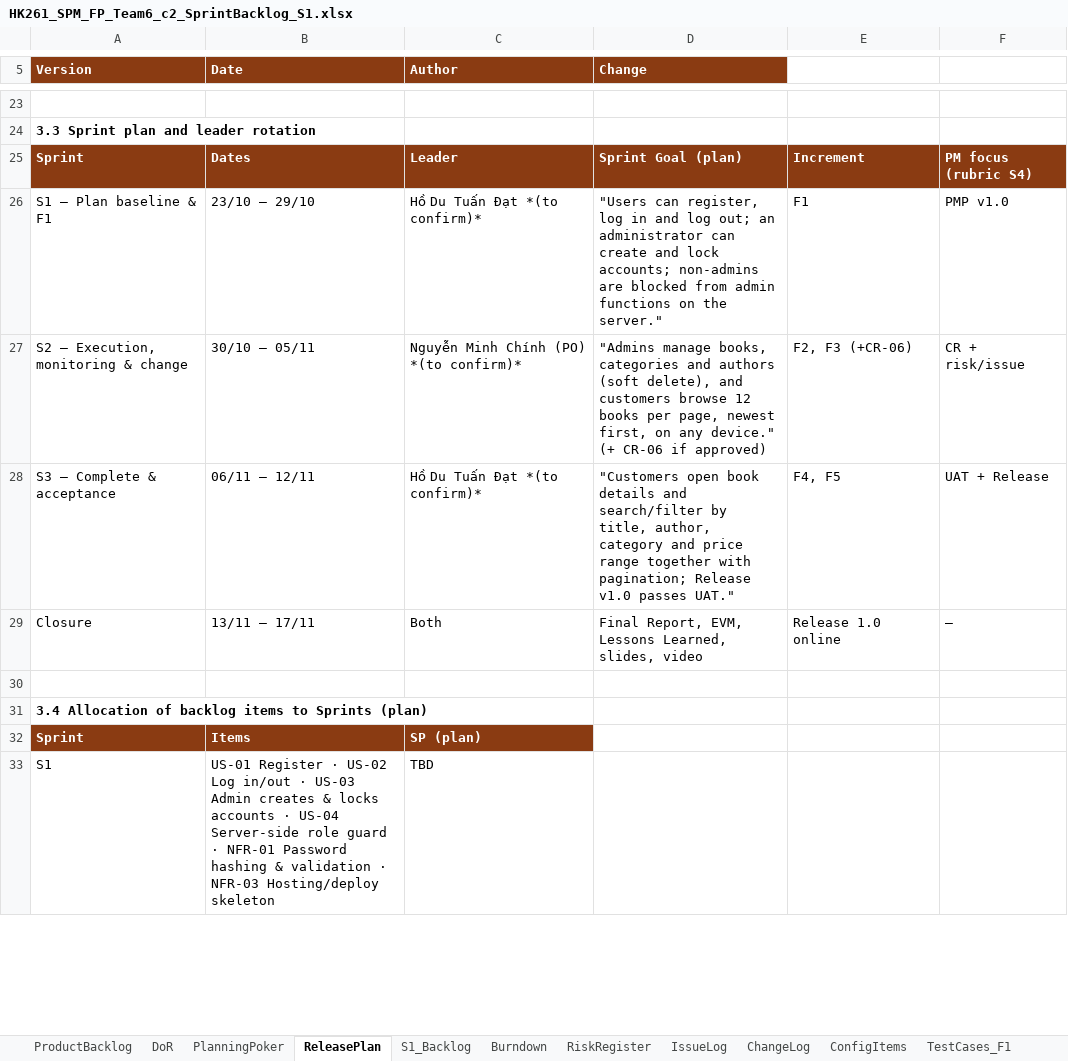
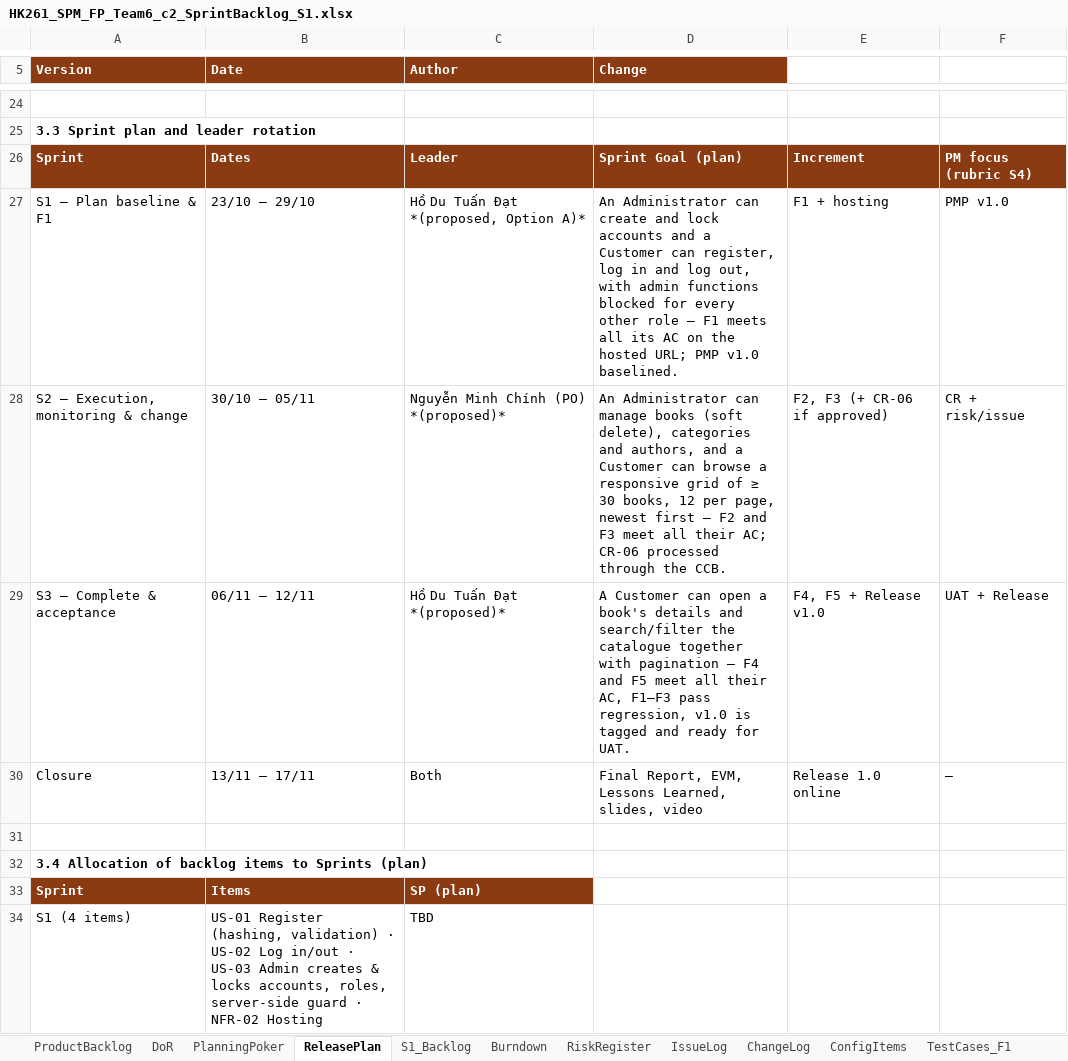
Before and after one commit to Tdat10052499/E-Commercial-Book-Store, an Excel workbook: deliverables/S1/HK261_SPM_FP_Team6_c2_SprintBacklog_S1.xlsx, sheet ReleasePlan, drawn as a sheet; only a part is shown, gaps mark what is left out; values as stored, in another font and other column widths than the file's, no borders; addresses are those after the commit; the diff covers the shown part only; the diff names each change by its address in the sheet, - before the commit and + after, or states it on an @@ line.

```diff
--- a/deliverables/S1/HK261_SPM_FP_Team6_c2_SprintBacklog_S1.xlsx (sheet ReleasePlan)
+++ b/deliverables/S1/HK261_SPM_FP_Team6_c2_SprintBacklog_S1.xlsx (sheet ReleasePlan)
-C27 (Author): Hồ Du Tuấn Đạt *(to confirm)*
+C27 (Author): Hồ Du Tuấn Đạt *(proposed, Option A)*
-D27 (Change): "Users can register, log in and log out; an administrator can create and lock accounts; non-admins are blocked from admin functions on the server."
+D27 (Change): An Administrator can create and lock accounts and a Customer can register, log in and log out, with admin functions blocked for every other role – F1 meets all its AC on the hosted URL; PMP v1.0 baselined.
-E27: F1
+E27: F1 + hosting
-C28 (Author): Nguyễn Minh Chính (PO) *(to confirm)*
+C28 (Author): Nguyễn Minh Chính (PO) *(proposed)*
-D28 (Change): "Admins manage books, categories and authors (soft delete), and customers browse 12 books per page, newest first, on any device." (+ CR-06 if approved)
+D28 (Change): An Administrator can manage books (soft delete), categories and authors, and a Customer can browse a responsive grid of ≥ 30 books, 12 per page, newest first – F2 and F3 meet all their AC; CR-06 processed through the CCB.
-E28: F2, F3 (+CR-06)
+E28: F2, F3 (+ CR-06 if approved)
-C29 (Author): Hồ Du Tuấn Đạt *(to confirm)*
+C29 (Author): Hồ Du Tuấn Đạt *(proposed)*
-D29 (Change): "Customers open book details and search/filter by title, author, category and price range together with pagination; Release v1.0 passes UAT."
+D29 (Change): A Customer can open a book's details and search/filter the catalogue together with pagination – F4 and F5 meet all their AC, F1–F3 pass regression, v1.0 is tagged and ready for UAT.
-E29: F4, F5
+E29: F4, F5 + Release v1.0
-A34 (Version): S1
+A34 (Version): S1 (4 items)
-B34 (Date): US-01 Register · US-02 Log in/out · US-03 Admin creates & locks accounts · US-04 Server-side role guard · NFR-01 Password hashing & validation · NFR-03 Hosting/deploy skeleton
+B34 (Date): US-01 Register (hashing, validation) · US-02 Log in/out · US-03 Admin creates & locks accounts, roles, server-side guard · NFR-02 Hosting
```
Also changed, not shown: 12 added rows, 2 removed rows and 12 edited cells elsewhere in this sheet, sheet ProductBacklog, sheet S1_Backlog, sheet PlanningPoker, sheet TestCases_F1, sheet Burndown, sheet ChangeLog, 26 other files.
